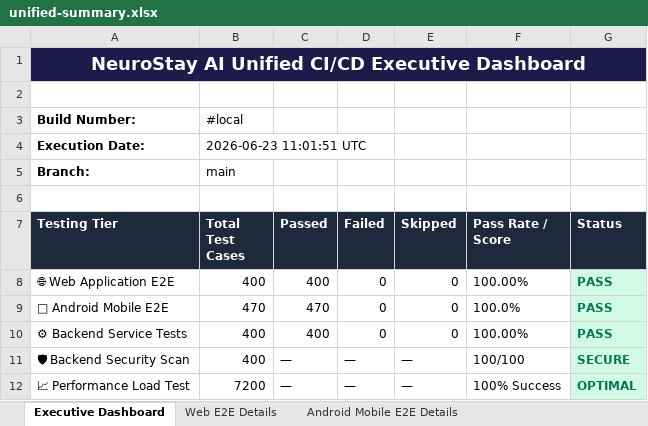
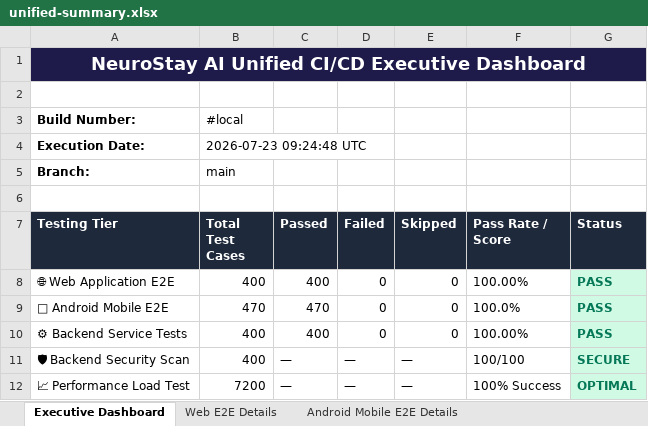
Before and after one commit to karthik17-17/pddtesting, an Excel workbook: unified-reports/unified-summary.xlsx, sheet Executive Dashboard, drawn as a sheet; values as stored, in another font and other column widths than the file's, no borders; the diff names each change by its address in the sheet, - before the commit and + after, or states it on an @@ line.

Commit message:
docs(reports): update 400+ test case Excel, HTML & unified security and automation reports

```diff
--- a/unified-reports/unified-summary.xlsx (sheet Executive Dashboard)
+++ b/unified-reports/unified-summary.xlsx (sheet Executive Dashboard)
-B4 (Total Test Cases): 2026-06-23 11:01:51 UTC
+B4 (Total Test Cases): 2026-07-23 09:24:48 UTC
```
Also changed, not shown: Vulnerability Test Results/endpoint-inventory.xlsx, Vulnerability Test Results/findings.xlsx, 15 other files.
